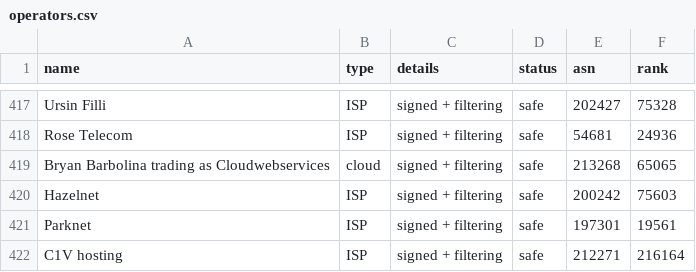
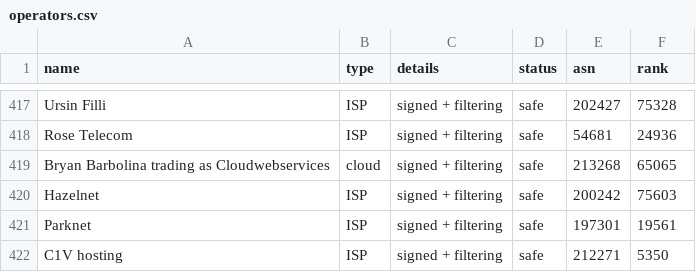
Before and after one commit to cloudflare/isbgpsafeyet.com, a CSV file: data/operators.csv, drawn as a sheet; only a part is shown, gaps mark what is left out.

Commit message:
Update asranking

```diff
--- a/data/operators.csv
+++ b/data/operators.csv
@@ -421,2 +421,2 @@ Hazelnet,ISP,signed + filtering,safe,200242,75603
 Parknet,ISP,signed + filtering,safe,197301,19561
-C1V hosting,ISP,signed + filtering,safe,212271,216164
+C1V hosting,ISP,signed + filtering,safe,212271,5350
```
